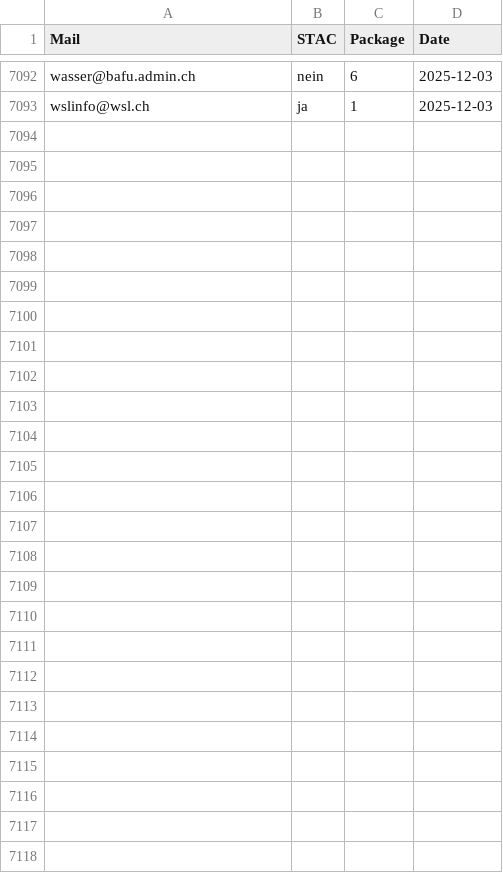
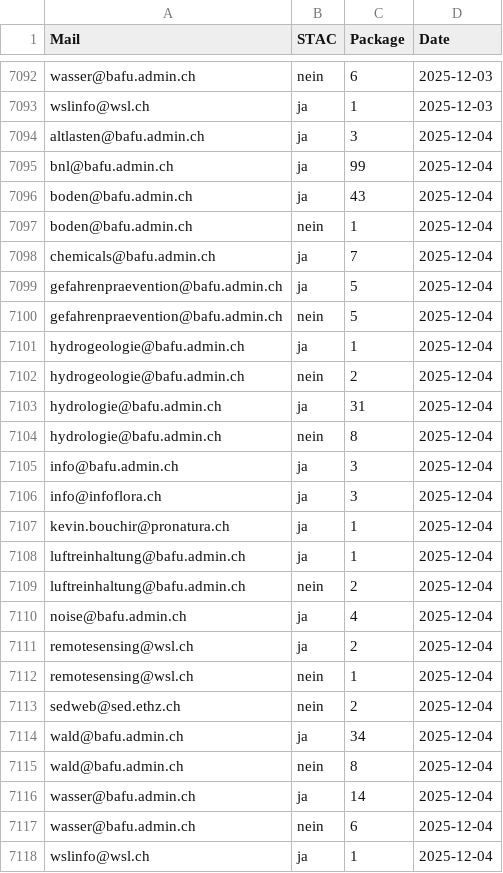
Before and after one commit to nrohrbach/OGD_Monitoring_BAFU, a CSV file: data/BAFU_OGD_Monitoring_STAC.csv, drawn as a sheet; only a part is shown, gaps mark what is left out.

```diff
--- a/data/BAFU_OGD_Monitoring_STAC.csv
+++ b/data/BAFU_OGD_Monitoring_STAC.csv
@@ -7093 +7093,26 @@ wasser@bafu.admin.ch,nein,6,2025-12-03
 wslinfo@wsl.ch,ja,1,2025-12-03
+altlasten@bafu.admin.ch,ja,3,2025-12-04
+bnl@bafu.admin.ch,ja,99,2025-12-04
+boden@bafu.admin.ch,ja,43,2025-12-04
+boden@bafu.admin.ch,nein,1,2025-12-04
+chemicals@bafu.admin.ch,ja,7,2025-12-04
+gefahrenpraevention@bafu.admin.ch,ja,5,2025-12-04
+gefahrenpraevention@bafu.admin.ch,nein,5,2025-12-04
+hydrogeologie@bafu.admin.ch,ja,1,2025-12-04
+hydrogeologie@bafu.admin.ch,nein,2,2025-12-04
+hydrologie@bafu.admin.ch,ja,31,2025-12-04
+hydrologie@bafu.admin.ch,nein,8,2025-12-04
+info@bafu.admin.ch,ja,3,2025-12-04
+info@infoflora.ch,ja,3,2025-12-04
+kevin.bouchir@pronatura.ch,ja,1,2025-12-04
+luftreinhaltung@bafu.admin.ch,ja,1,2025-12-04
+luftreinhaltung@bafu.admin.ch,nein,2,2025-12-04
+noise@bafu.admin.ch,ja,4,2025-12-04
+remotesensing@wsl.ch,ja,2,2025-12-04
+remotesensing@wsl.ch,nein,1,2025-12-04
+sedweb@sed.ethz.ch,nein,2,2025-12-04
+wald@bafu.admin.ch,ja,34,2025-12-04
+wald@bafu.admin.ch,nein,8,2025-12-04
+wasser@bafu.admin.ch,ja,14,2025-12-04
+wasser@bafu.admin.ch,nein,6,2025-12-04
+wslinfo@wsl.ch,ja,1,2025-12-04
```
Also changed, not shown: data/BAFU_OGD_Monitoring_BafuThemen.csv, data/BAFU_OGD_Monitoring_Datasets.csv, 16 other files.
